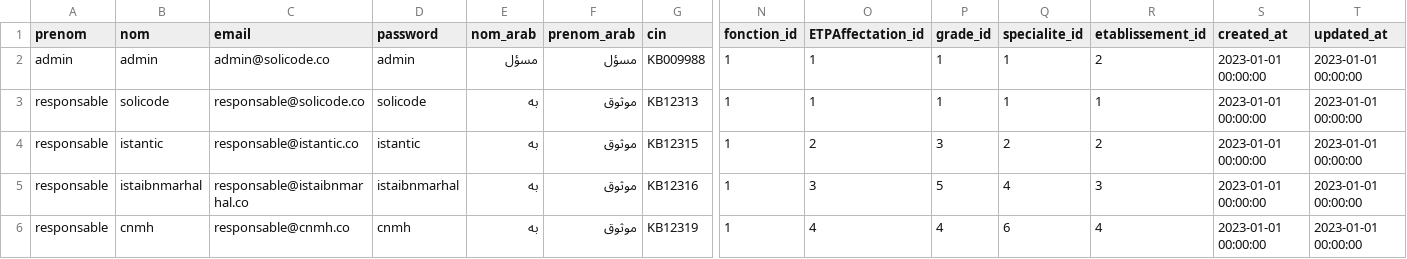
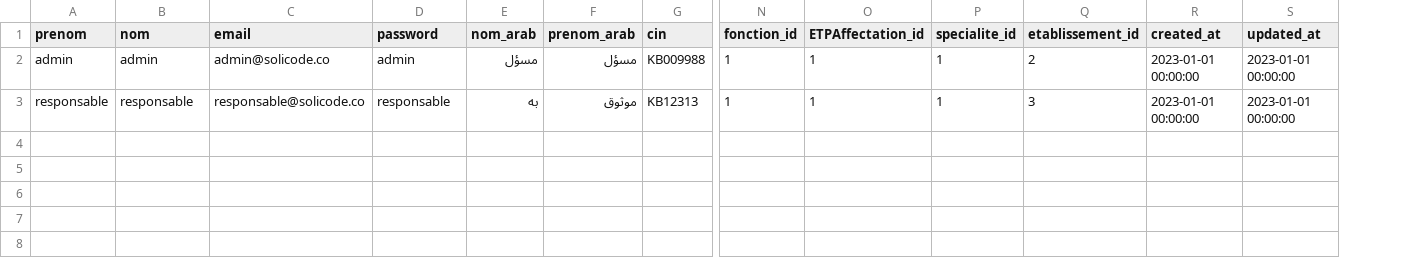
Before and after one commit to hamidAchaou/gestion-personnels, a CSV file: app/database/data/Users.csv, drawn as a sheet; only a part is shown, gaps mark what is left out; removed rows and columns are numbered as before the commit, all else as after; rows hold the shown columns only; the diff names each change by its address in the sheet, - before the commit and + after, or states it on an @@ line.

Commit message:
fix User seeder

```diff
--- a/app/database/data/Users.csv
+++ b/app/database/data/Users.csv
-column P (grade_id), rows 2-3: 1 | 1
-B3 (nom): solicode
+B3 (nom): responsable
-D3 (password): solicode
+D3 (password): responsable
-Q3 (etablissement_id): 1
+Q3 (etablissement_id): 3
-row 4: responsable | istantic | responsable@istantic.co | istantic | به | موثوق | KB12315 | 1 | 2 | 3 | 2 | 2 | 2023-01-01 00:00:00 | 2023-01-01 00:00:00
-row 5: responsable | istaibnmarhal | responsable@istaibnmarhal.co | istaibnmarhal | به | موثوق | KB12316 | 1 | 3 | 5 | 4 | 3 | 2023-01-01 00:00:00 | 2023-01-01 00:00:00
-row 6: responsable | cnmh | responsable@cnmh.co | cnmh | به | موثوق | KB12319 | 1 | 4 | 4 | 6 | 4 | 2023-01-01 00:00:00 | 2023-01-01 00:00:00
```
